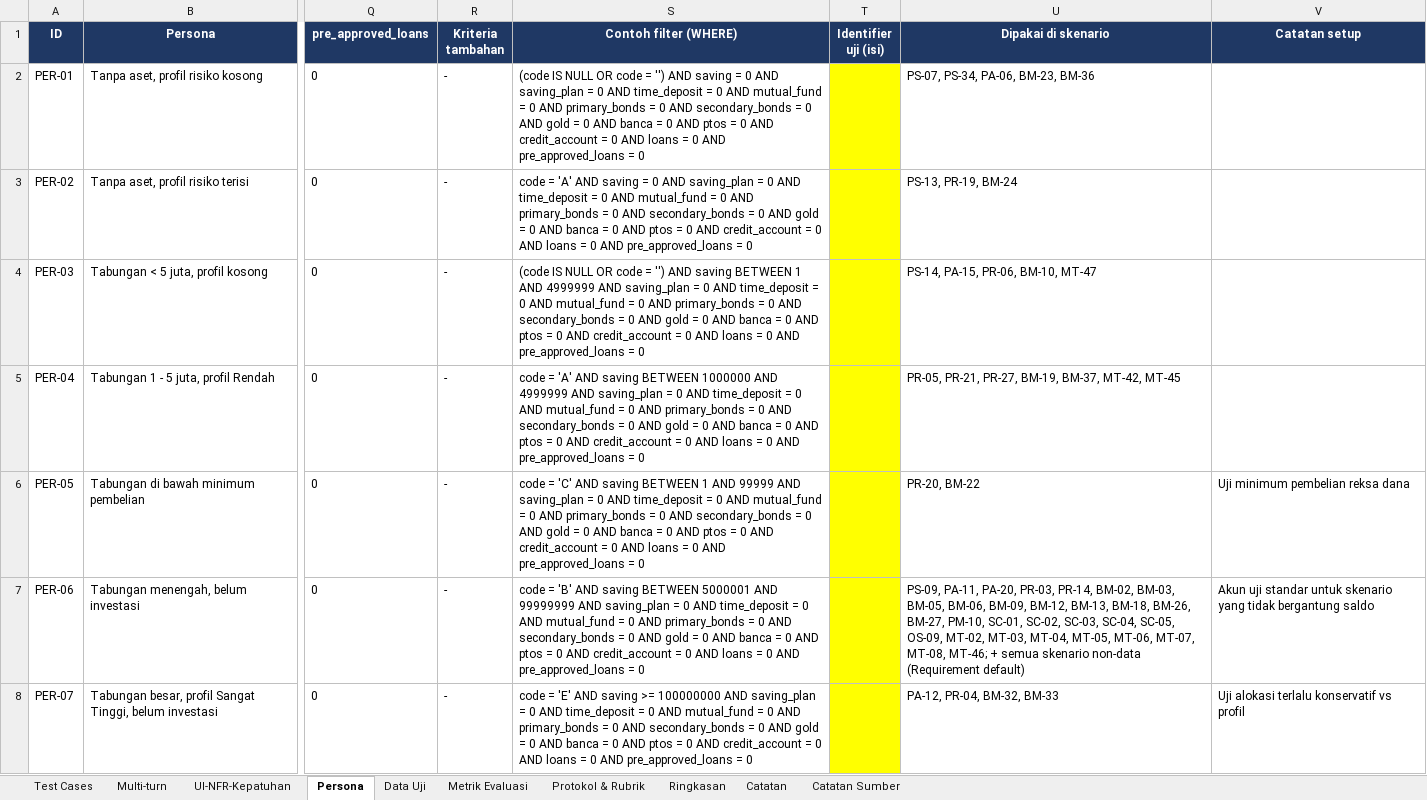
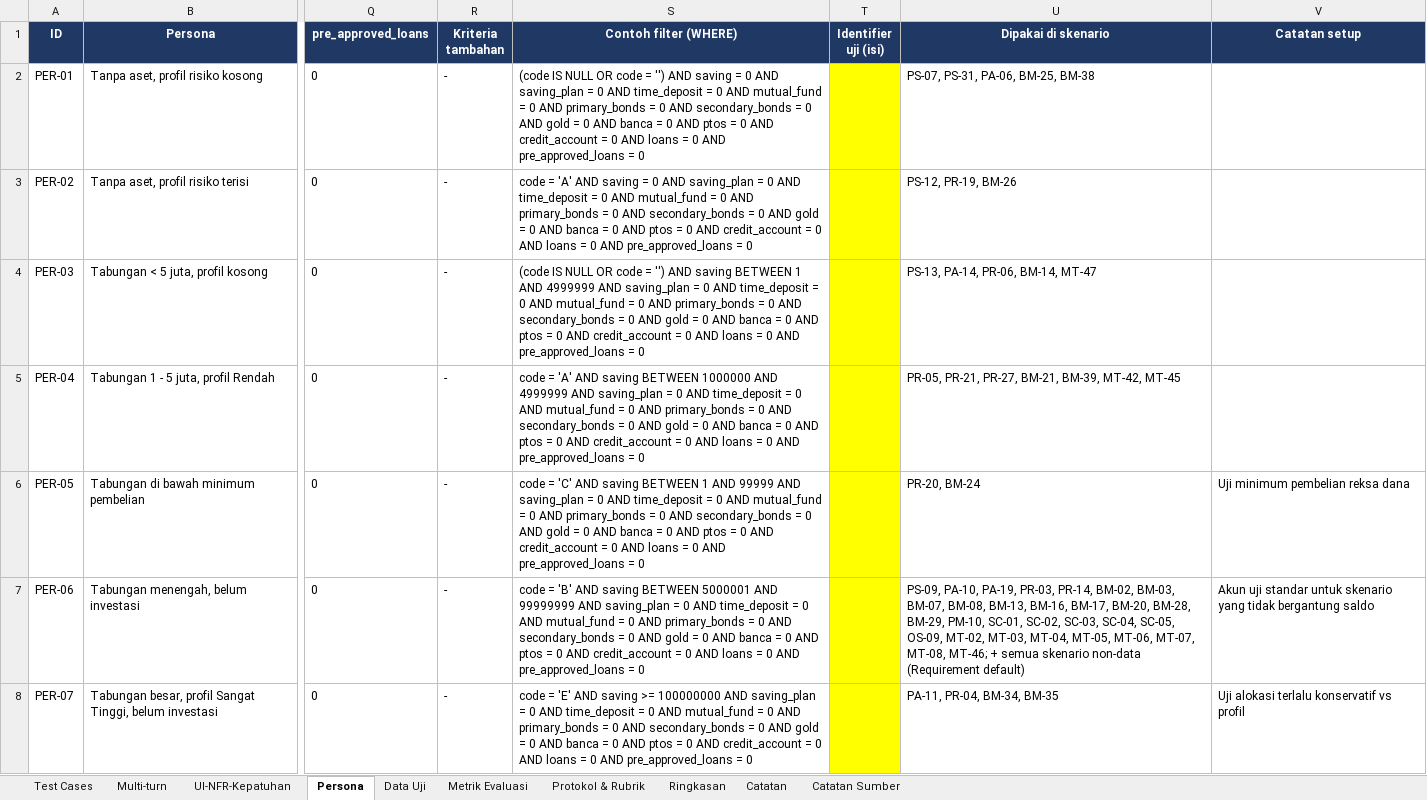
Before and after one commit to bagas-pamungkas/fraudmodel, an Excel workbook: qa-tanya-ai/test_cases_conversational_bank.xlsx, sheet Persona, drawn as a sheet; only a part is shown, gaps mark what is left out; values as stored, in another font and other column widths than the file's, no borders; the diff covers the shown part only; the diff names each change by its address in the sheet, - before the commit and + after, or states it on an @@ line.

```diff
--- a/qa-tanya-ai/test_cases_conversational_bank.xlsx (sheet Persona)
+++ b/qa-tanya-ai/test_cases_conversational_bank.xlsx (sheet Persona)
-U2 (Dipakai di skenario): PS-07, PS-34, PA-06, BM-23, BM-36
+U2 (Dipakai di skenario): PS-07, PS-31, PA-06, BM-25, BM-38
-U3 (Dipakai di skenario): PS-13, PR-19, BM-24
+U3 (Dipakai di skenario): PS-12, PR-19, BM-26
-U4 (Dipakai di skenario): PS-14, PA-15, PR-06, BM-10, MT-47
+U4 (Dipakai di skenario): PS-13, PA-14, PR-06, BM-14, MT-47
-U5 (Dipakai di skenario): …PR-21, PR-27, BM-19, BM-37, MT-42, MT-45
+U5 (Dipakai di skenario): …PR-21, PR-27, BM-21, BM-39, MT-42, MT-45
-U6 (Dipakai di skenario): PR-20, BM-22
+U6 (Dipakai di skenario): PR-20, BM-24
-U7 (Dipakai di skenario): PS-09, PA-11, PA-20, PR-03, PR-14, BM-02, BM-03, BM-05, BM-06, BM-09, BM-12, BM-13, BM-18, BM-26, BM-27, PM-10, SC-01,…
+U7 (Dipakai di skenario): PS-09, PA-10, PA-19, PR-03, PR-14, BM-02, BM-03, BM-07, BM-08, BM-13, BM-16, BM-17, BM-20, BM-28, BM-29, PM-10, SC-01,…
-U8 (Dipakai di skenario): PA-12, PR-04, BM-32, BM-33
+U8 (Dipakai di skenario): PA-11, PR-04, BM-34, BM-35
```
Also changed, not shown: 2 removed rows and 20 edited cells elsewhere in this sheet, sheet Test Cases, sheet UI-NFR-Kepatuhan, sheet Catatan.
